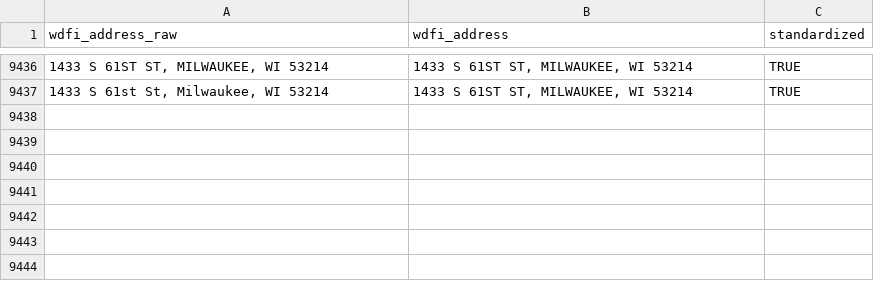
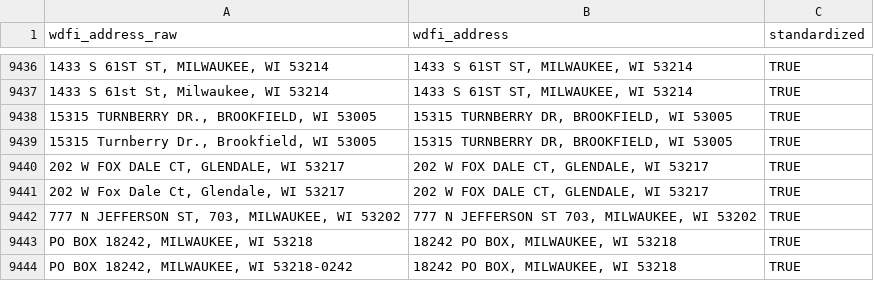
Before and after one commit to jdjohn215/mke-owner-networks, a CSV file: data/wdfi/standardized-addresses.csv, drawn as a sheet; only a part is shown, gaps mark what is left out.

```diff
--- a/data/wdfi/standardized-addresses.csv
+++ b/data/wdfi/standardized-addresses.csv
@@ -9437 +9437,8 @@ wdfi_address_raw,wdfi_address,standardized
 "1433 S 61st St, Milwaukee, WI 53214","1433 S 61ST ST, MILWAUKEE, WI 53214",TRUE
+"15315 TURNBERRY DR., BROOKFIELD, WI 53005","15315 TURNBERRY DR, BROOKFIELD, WI 53005",TRUE
+"15315 Turnberry Dr., Brookfield, WI 53005","15315 TURNBERRY DR, BROOKFIELD, WI 53005",TRUE
+"202 W FOX DALE CT, GLENDALE, WI 53217","202 W FOX DALE CT, GLENDALE, WI 53217",TRUE
+"202 W Fox Dale Ct, Glendale, WI 53217","202 W FOX DALE CT, GLENDALE, WI 53217",TRUE
+"777 N JEFFERSON ST, 703, MILWAUKEE, WI 53202","777 N JEFFERSON ST 703, MILWAUKEE, WI 53202",TRUE
+"PO BOX 18242, MILWAUKEE, WI 53218","18242 PO BOX, MILWAUKEE, WI 53218",TRUE
+"PO BOX 18242, MILWAUKEE, WI 53218-0242","18242 PO BOX, MILWAUKEE, WI 53218",TRUE
```
Also changed, not shown: data/final-output/overall-summary-stats.csv, 55 other files.
